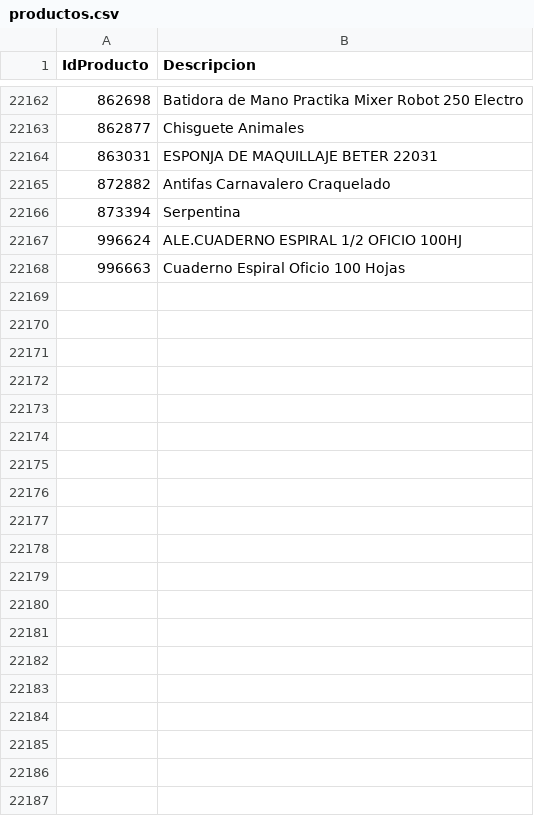
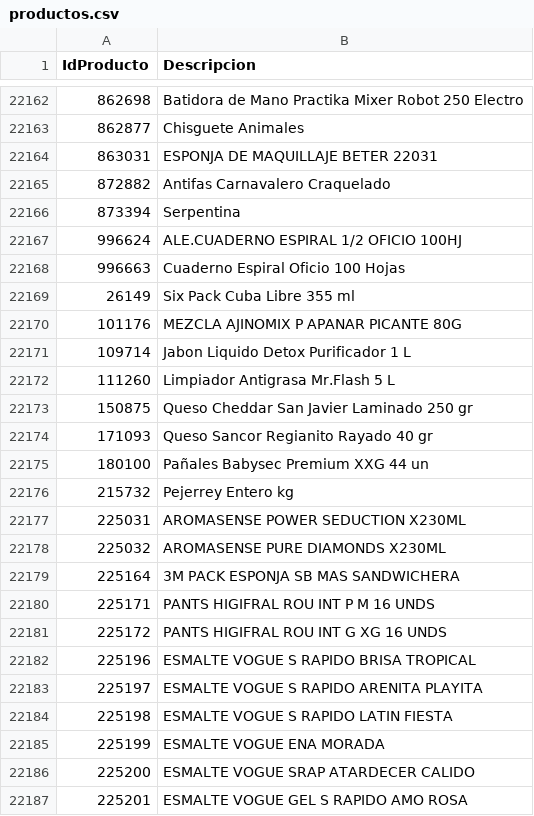
Before and after one commit to intikpo/precios-bolivia, a CSV file: data/raw/hipermaxi/productos.csv, drawn as a sheet; only a part is shown, gaps mark what is left out; the diff covers the shown part only.

```diff
--- a/data/raw/hipermaxi/productos.csv
+++ b/data/raw/hipermaxi/productos.csv
@@ -22226 +22226,20 @@ IdProducto,Descripcion
 996663,Cuaderno Espiral Oficio 100 Hojas
+26149,Six Pack Cuba Libre 355 ml
+101176,MEZCLA AJINOMIX P APANAR PICANTE 80G
+109714,Jabon Liquido Detox Purificador 1 L
+111260,Limpiador Antigrasa Mr.Flash 5 L
+150875,Queso Cheddar San Javier Laminado 250 gr
+171093,Queso Sancor Regianito Rayado 40 gr
+180100,Pañales Babysec Premium XXG 44 un
+215732,Pejerrey Entero kg
+225031,AROMASENSE POWER SEDUCTION X230ML
+225032,AROMASENSE PURE DIAMONDS X230ML
+225164,3M PACK ESPONJA SB MAS SANDWICHERA
+225171,PANTS HIGIFRAL ROU INT  P M 16 UNDS
+225172,PANTS HIGIFRAL ROU INT G XG 16 UNDS
+225196,ESMALTE VOGUE S RAPIDO BRISA TROPICAL
+225197,ESMALTE VOGUE S RAPIDO ARENITA PLAYITA
+225198,ESMALTE VOGUE S RAPIDO LATIN FIESTA
+225199,ESMALTE VOGUE ENA MORADA
+225200,ESMALTE VOGUE SRAP ATARDECER CALIDO
+225201,ESMALTE VOGUE GEL S RAPIDO AMO ROSA
```
Also changed, not shown: 80 added rows elsewhere in this file, 1 other file.
